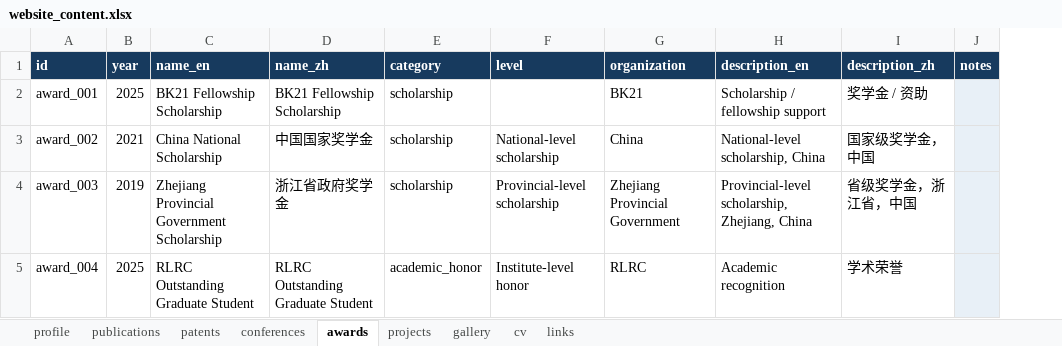
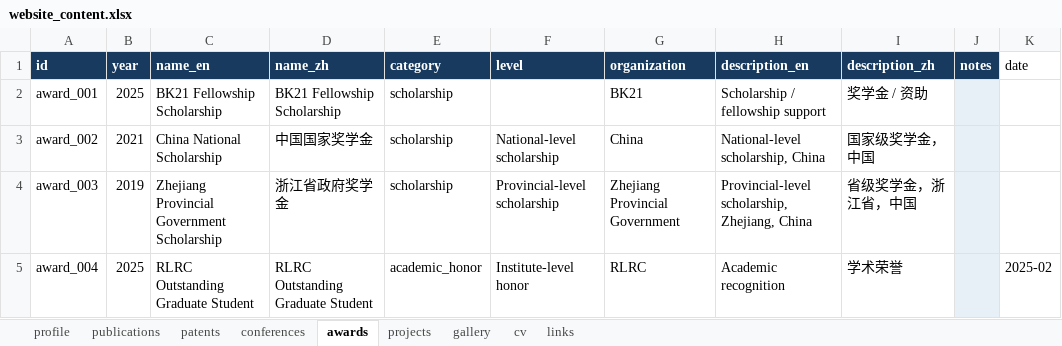
Before and after one commit to Longlong-Li-00/longlong, an Excel workbook: data/website_content.xlsx, sheet awards, drawn as a sheet; only a part is shown; values as stored, in another font and other column widths than the file's, no borders; table styles not drawn; the diff covers the shown part only; the diff names each change by its address in the sheet, - before the commit and + after, or states it on an @@ line.

Commit message:
content: update conference dates and academic honors

```diff
--- a/data/website_content.xlsx (sheet awards)
+++ b/data/website_content.xlsx (sheet awards)
+column K (date), row 5: 2025-02
```
Also changed, not shown: 2 added rows and 8 edited cells elsewhere in this sheet, sheet conferences, 14 other files.
